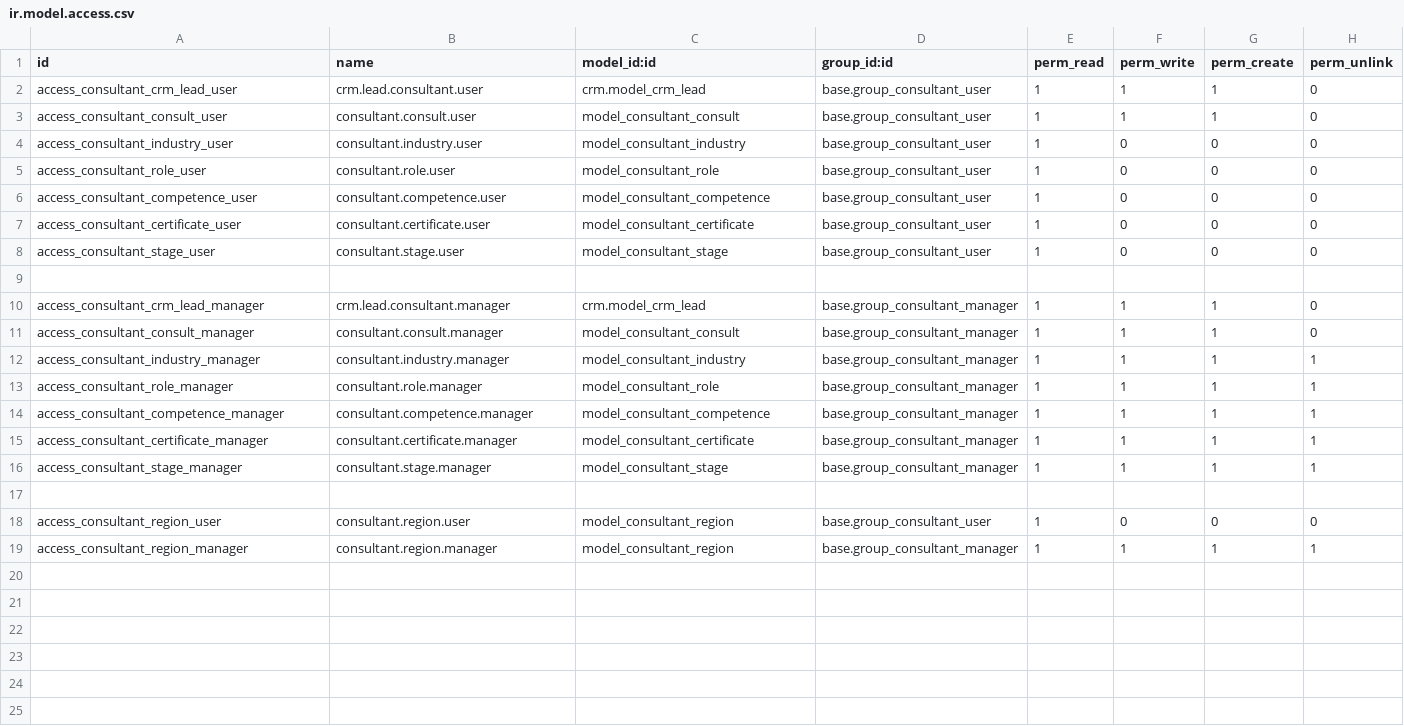
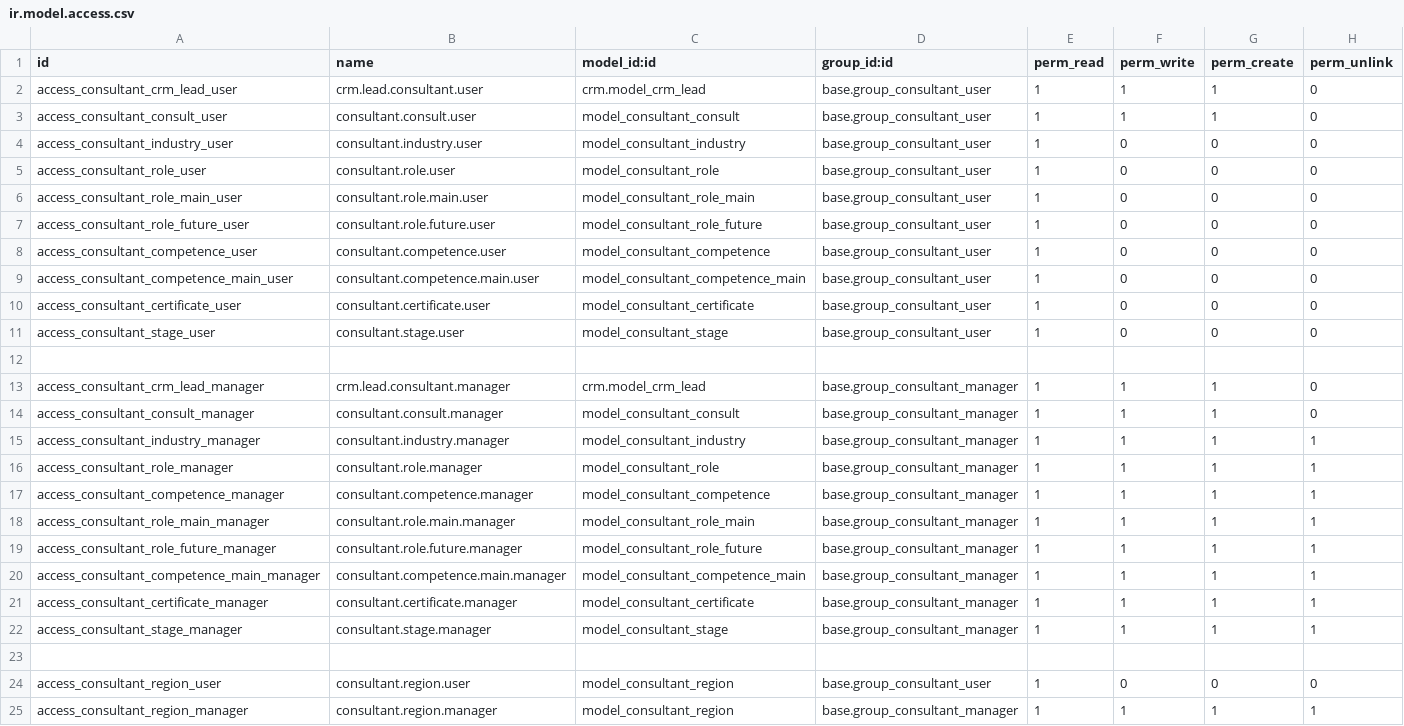
Before and after one commit to larmar/consultant, a CSV file: consultant/security/ir.model.access.csv, drawn as a sheet.

Commit message:
Define access rights for Main Role | Main Competence | Future Roles

```diff
--- a/consultant/security/ir.model.access.csv
+++ b/consultant/security/ir.model.access.csv
@@ -5,3 +5,6 @@ access_consultant_industry_user,consultant.industry.user,model_consultant_indust
 access_consultant_role_user,consultant.role.user,model_consultant_role,base.group_consultant_user,1,0,0,0
+access_consultant_role_main_user,consultant.role.main.user,model_consultant_role_main,base.group_consultant_user,1,0,0,0
+access_consultant_role_future_user,consultant.role.future.user,model_consultant_role_future,base.group_consultant_user,1,0,0,0
 access_consultant_competence_user,consultant.competence.user,model_consultant_competence,base.group_consultant_user,1,0,0,0
+access_consultant_competence_main_user,consultant.competence.main.user,model_consultant_competence_main,base.group_consultant_user,1,0,0,0
 access_consultant_certificate_user,consultant.certificate.user,model_consultant_certificate,base.group_consultant_user,1,0,0,0
@@ -14,2 +17,5 @@ access_consultant_role_manager,consultant.role.manager,model_consultant_role,bas
 access_consultant_competence_manager,consultant.competence.manager,model_consultant_competence,base.group_consultant_manager,1,1,1,1
+access_consultant_role_main_manager,consultant.role.main.manager,model_consultant_role_main,base.group_consultant_manager,1,1,1,1
+access_consultant_role_future_manager,consultant.role.future.manager,model_consultant_role_future,base.group_consultant_manager,1,1,1,1
+access_consultant_competence_main_manager,consultant.competence.main.manager,model_consultant_competence_main,base.group_consultant_manager,1,1,1,1
 access_consultant_certificate_manager,consultant.certificate.manager,model_consultant_certificate,base.group_consultant_manager,1,1,1,1
```
